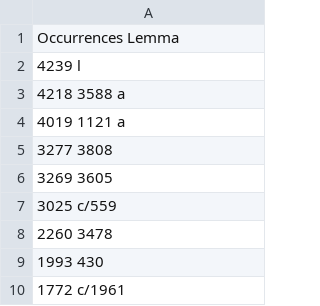
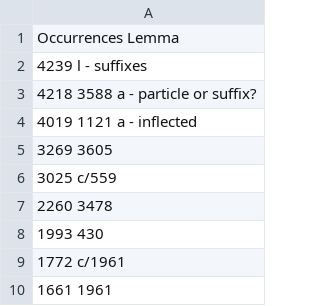
Before and after one commit to dowens76/OSHB-words, a CSV file: unique-lemma-sorted.csv, drawn as a sheet; only a part is shown; the shorter side is filled out with more unchanged rows.

Commit message:
Strongs:3808

```diff
--- a/unique-lemma-sorted.csv
+++ b/unique-lemma-sorted.csv
@@ -1,6 +1,5 @@
 Occurrences Lemma
-4239 l
-4218 3588 a
-4019 1121 a
-3277 3808
+4239 l - suffixes
+4218 3588 a - particle or suffix?
+4019 1121 a - inflected
 3269 3605
```
